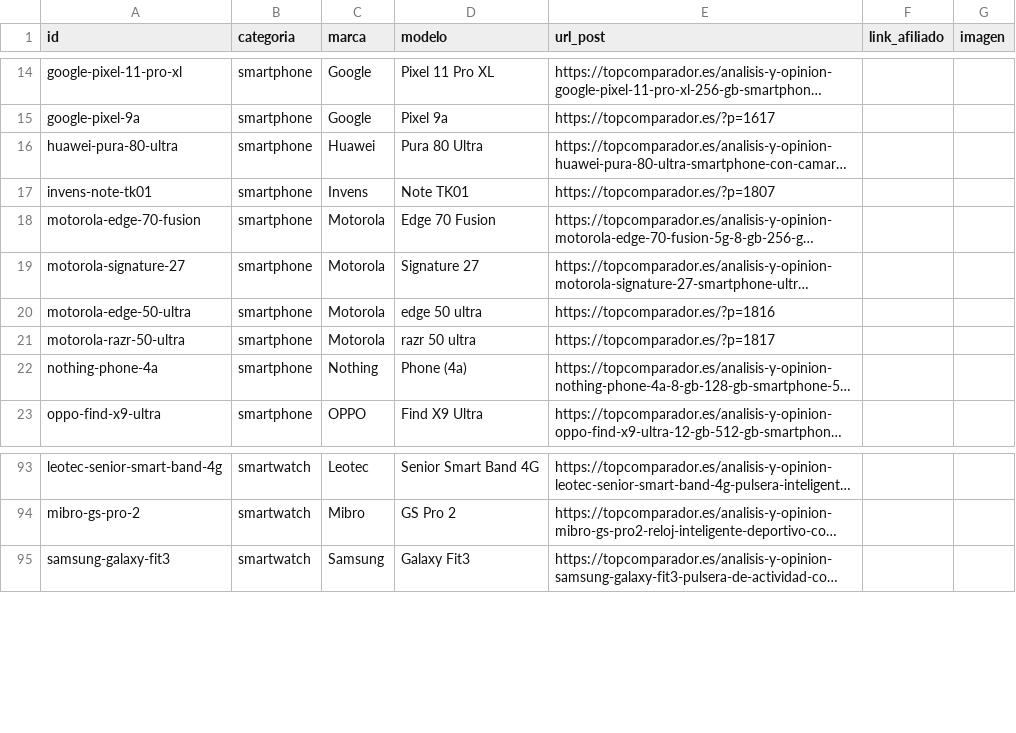
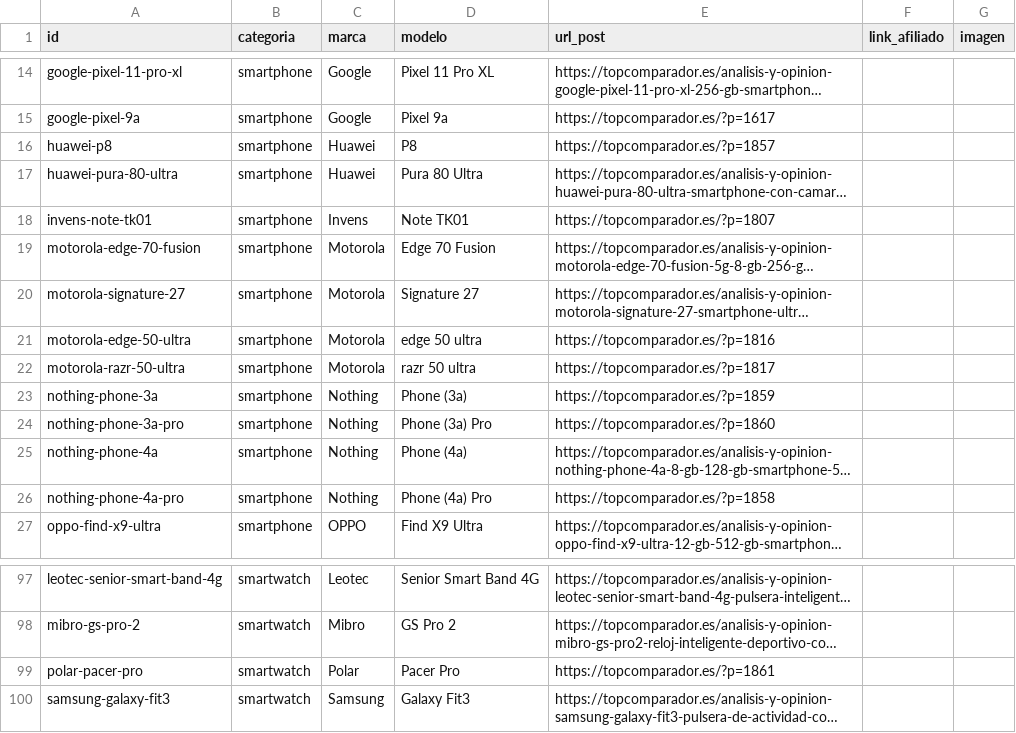
Before and after one commit to educastro120-maker/comparador-amazon-ia, a CSV file: data/enlaces_manual.csv, drawn as a sheet; only a part is shown, gaps mark what is left out; long unchanged cells end in …; the diff names each change by its address in the sheet, - before the commit and + after, or states it on an @@ line.

Commit message:
Robot: actualizar memoria (data/)

```diff
--- a/data/enlaces_manual.csv
+++ b/data/enlaces_manual.csv
+row 16: huawei-p8 | smartphone | Huawei | P8 | https://topcomparador.es/?p=1857
+row 23: nothing-phone-3a | smartphone | Nothing | Phone (3a) | https://topcomparador.es/?p=1859
+row 24: nothing-phone-3a-pro | smartphone | Nothing | Phone (3a) Pro | https://topcomparador.es/?p=1860
+row 26: nothing-phone-4a-pro | smartphone | Nothing | Phone (4a) Pro | https://topcomparador.es/?p=1858
+row 99: polar-pacer-pro | smartwatch | Polar | Pacer Pro | https://topcomparador.es/?p=1861
```
Also changed, not shown: 3 other files.
